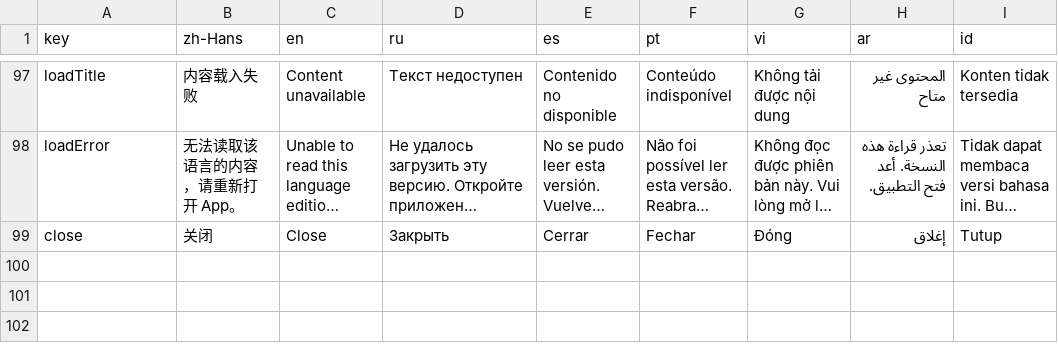
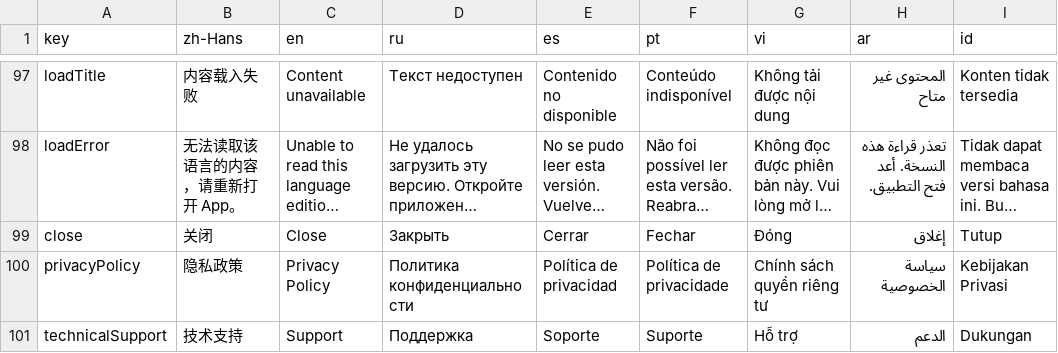
Before and after one commit to openzirun/renshengzhinan, a TSV file: tools/localization/ui.tsv, drawn as a sheet; only a part is shown, gaps mark what is left out; long unchanged cells end in …; the diff names each change by its address in the sheet, - before the commit and + after, or states it on an @@ line.

Commit message:
Configure App Store signing and add privacy support links

```diff
--- a/tools/localization/ui.tsv
+++ b/tools/localization/ui.tsv
+row 100: privacyPolicy | 隐私政策 | Privacy Policy | Политика конфиденциальности | Política de privacidad | Política de privacidade | Chính sách quyền riêng tư | سياسة الخصوصية | Kebijakan Privasi
+row 101: technicalSupport | 技术支持 | Support | Поддержка | Soporte | Suporte | Hỗ trợ | الدعم | Dukungan
```
Also changed, not shown: 19 other files.
